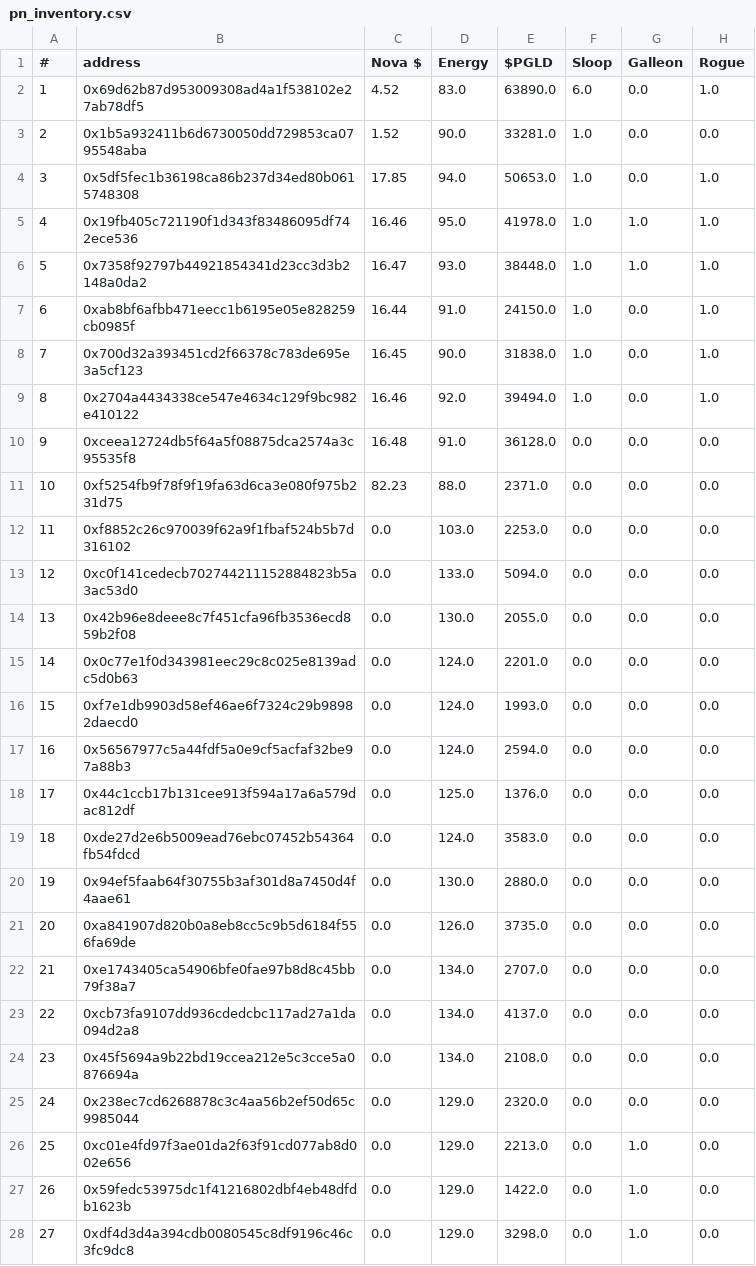
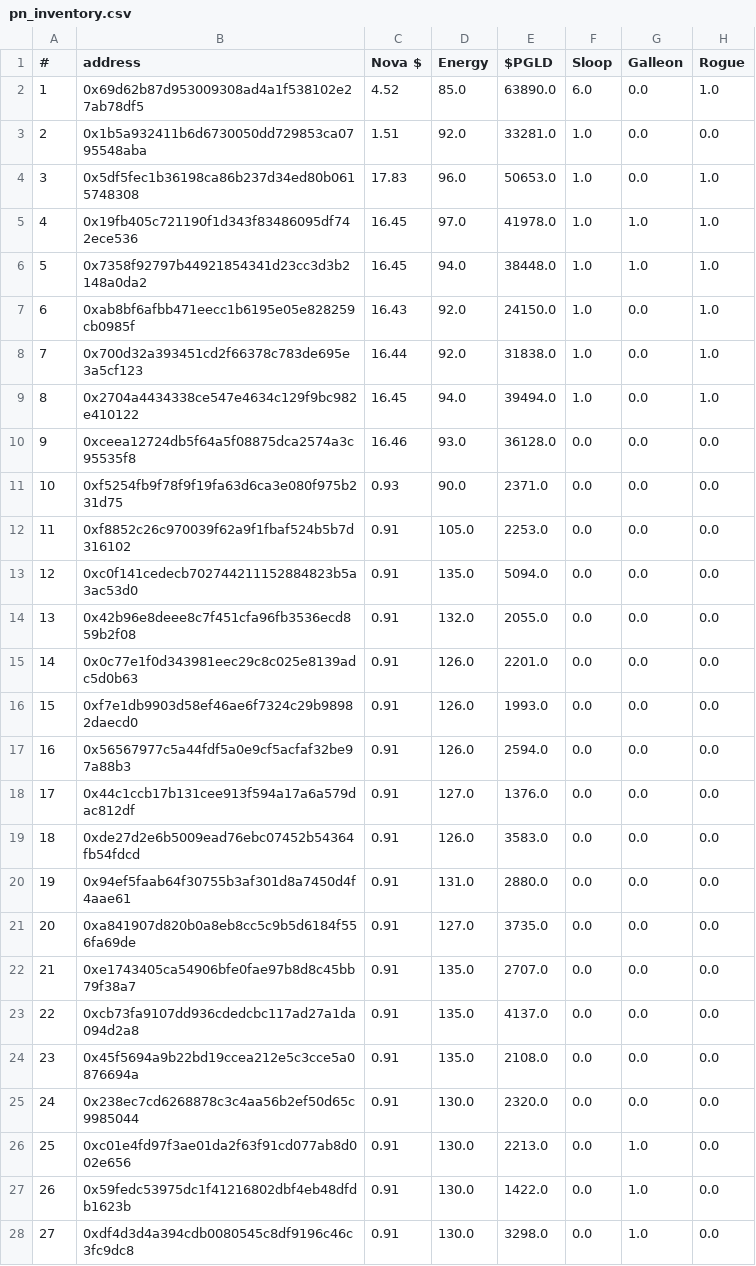
Before and after one commit to roninnupe/pn, a CSV file: pn_inventory.csv, drawn as a sheet; only a part is shown; the diff covers the shown part only; the diff names each change by its address in the sheet, - before the commit and + after, or states it on an @@ line.

```diff
--- a/pn_inventory.csv
+++ b/pn_inventory.csv
-D2 (Energy): 83.0
+D2 (Energy): 85.0
-C3 (Nova $): 1.52
+C3 (Nova $): 1.51
-D3 (Energy): 90.0
+D3 (Energy): 92.0
-C4 (Nova $): 17.85
+C4 (Nova $): 17.83
-D4 (Energy): 94.0
+D4 (Energy): 96.0
-C5 (Nova $): 16.46
+C5 (Nova $): 16.45
-D5 (Energy): 95.0
+D5 (Energy): 97.0
-C6 (Nova $): 16.47
+C6 (Nova $): 16.45
-D6 (Energy): 93.0
+D6 (Energy): 94.0
-C7 (Nova $): 16.44
+C7 (Nova $): 16.43
-D7 (Energy): 91.0
+D7 (Energy): 92.0
-C8 (Nova $): 16.45
+C8 (Nova $): 16.44
-D8 (Energy): 90.0
+D8 (Energy): 92.0
-C9 (Nova $): 16.46
+C9 (Nova $): 16.45
-D9 (Energy): 92.0
+D9 (Energy): 94.0
-C10 (Nova $): 16.48
+C10 (Nova $): 16.46
-D10 (Energy): 91.0
+D10 (Energy): 93.0
-C11 (Nova $): 82.23
+C11 (Nova $): 0.93
-D11 (Energy): 88.0
+D11 (Energy): 90.0
-C12:C28 (Nova $): 0.0
+C12:C28 (Nova $): 0.91
-D12 (Energy): 103.0
+D12 (Energy): 105.0
-D13 (Energy): 133.0
+D13 (Energy): 135.0
-D14 (Energy): 130.0
+D14 (Energy): 132.0
-D15:D17 (Energy): 124.0
+D15:D17 (Energy): 126.0
-D18 (Energy): 125.0
+D18 (Energy): 127.0
-D19 (Energy): 124.0
+D19 (Energy): 126.0
-D20 (Energy): 130.0
+D20 (Energy): 131.0
-D21 (Energy): 126.0
+D21 (Energy): 127.0
-D22:D24 (Energy): 134.0
+D22:D24 (Energy): 135.0
-D25:D28 (Energy): 129.0
+D25:D28 (Energy): 130.0
```
Also changed, not shown: 146 edited cells elsewhere in this file, 2 other files.
